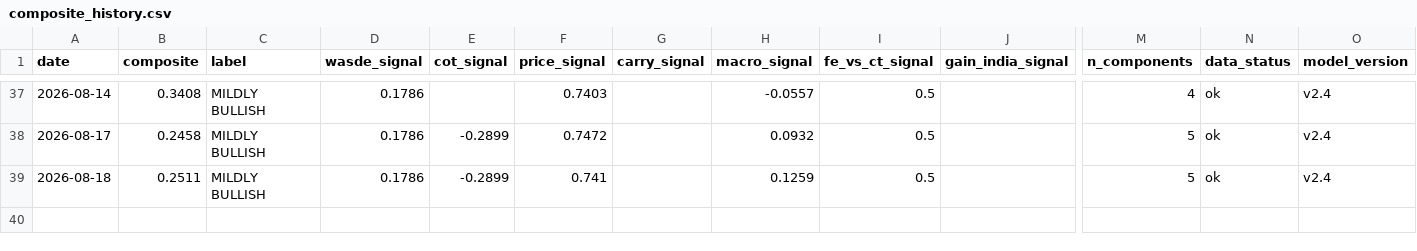
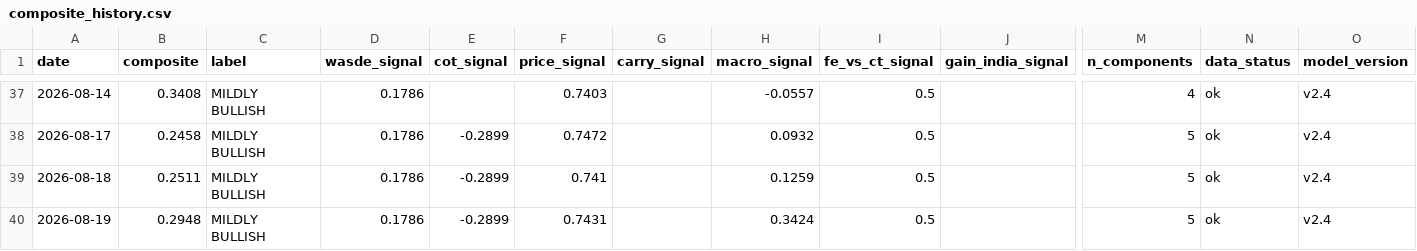
Before and after one commit to vlmsofts/oi-dashboard, a CSV file: data/signals/composite_history.csv, drawn as a sheet; only a part is shown, gaps mark what is left out; rows hold the shown columns only; the diff names each change by its address in the sheet, - before the commit and + after, or states it on an @@ line.

Commit message:
data: composite_history row 2026-08-19 (v2.4)

```diff
--- a/data/signals/composite_history.csv
+++ b/data/signals/composite_history.csv
+row 40: 2026-08-19 | 0.2948 | MILDLY BULLISH | 0.1786 | -0.2899 | 0.7431 |  | 0.3424 | 0.5 |  | 5 | ok | v2.4
```
